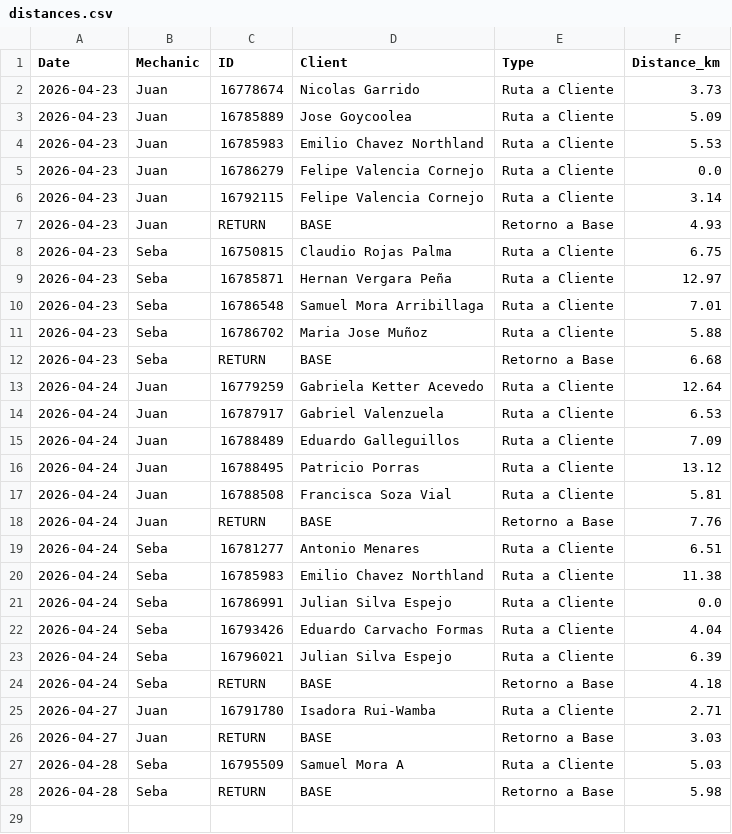
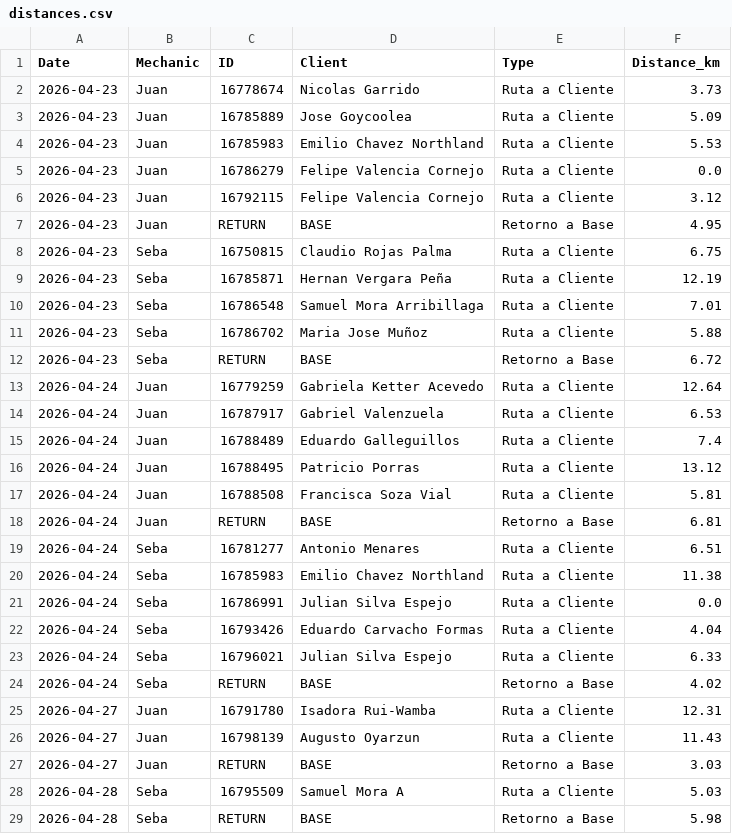
Before and after one commit to worldofvitox/mapa-diario, a CSV file: distances.csv, drawn as a sheet.

```diff
--- a/distances.csv
+++ b/distances.csv
@@ -5,15 +5,15 @@ Date,Mechanic,ID,Client,Type,Distance_km
 2026-04-23,Juan,16786279,Felipe Valencia Cornejo,Ruta a Cliente,0.0
-2026-04-23,Juan,16792115,Felipe Valencia Cornejo,Ruta a Cliente,3.14
-2026-04-23,Juan,RETURN,BASE,Retorno a Base,4.93
+2026-04-23,Juan,16792115,Felipe Valencia Cornejo,Ruta a Cliente,3.12
+2026-04-23,Juan,RETURN,BASE,Retorno a Base,4.95
 2026-04-23,Seba,16750815,Claudio Rojas Palma,Ruta a Cliente,6.75
-2026-04-23,Seba,16785871,Hernan Vergara Peña,Ruta a Cliente,12.97
+2026-04-23,Seba,16785871,Hernan Vergara Peña,Ruta a Cliente,12.19
 2026-04-23,Seba,16786548,Samuel Mora Arribillaga,Ruta a Cliente,7.01
 2026-04-23,Seba,16786702,Maria Jose Muñoz,Ruta a Cliente,5.88
-2026-04-23,Seba,RETURN,BASE,Retorno a Base,6.68
+2026-04-23,Seba,RETURN,BASE,Retorno a Base,6.72
 2026-04-24,Juan,16779259,Gabriela Ketter Acevedo,Ruta a Cliente,12.64
 2026-04-24,Juan,16787917,Gabriel Valenzuela,Ruta a Cliente,6.53
-2026-04-24,Juan,16788489,Eduardo Galleguillos,Ruta a Cliente,7.09
+2026-04-24,Juan,16788489,Eduardo Galleguillos,Ruta a Cliente,7.4
 2026-04-24,Juan,16788495,Patricio Porras,Ruta a Cliente,13.12
 2026-04-24,Juan,16788508,Francisca Soza Vial,Ruta a Cliente,5.81
-2026-04-24,Juan,RETURN,BASE,Retorno a Base,7.76
+2026-04-24,Juan,RETURN,BASE,Retorno a Base,6.81
 2026-04-24,Seba,16781277,Antonio Menares,Ruta a Cliente,6.51
@@ -22,5 +22,6 @@ Date,Mechanic,ID,Client,Type,Distance_km
 2026-04-24,Seba,16793426,Eduardo Carvacho Formas,Ruta a Cliente,4.04
-2026-04-24,Seba,16796021,Julian Silva Espejo,Ruta a Cliente,6.39
-2026-04-24,Seba,RETURN,BASE,Retorno a Base,4.18
-2026-04-27,Juan,16791780,Isadora Rui-Wamba,Ruta a Cliente,2.71
+2026-04-24,Seba,16796021,Julian Silva Espejo,Ruta a Cliente,6.33
+2026-04-24,Seba,RETURN,BASE,Retorno a Base,4.02
+2026-04-27,Juan,16791780,Isadora Rui-Wamba,Ruta a Cliente,12.31
+2026-04-27,Juan,16798139,Augusto Oyarzun,Ruta a Cliente,11.43
 2026-04-27,Juan,RETURN,BASE,Retorno a Base,3.03
```
Also changed, not shown: 8 other files.
